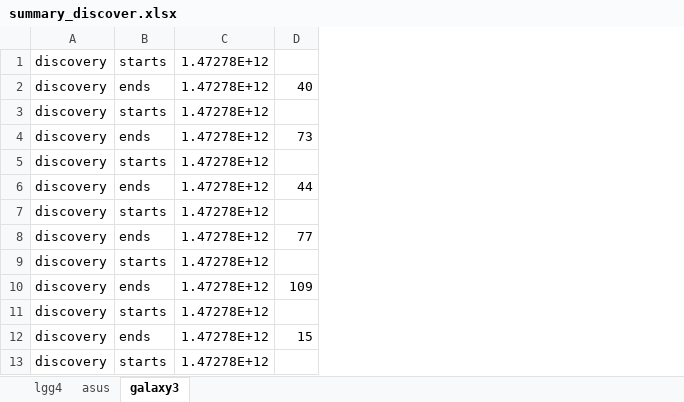
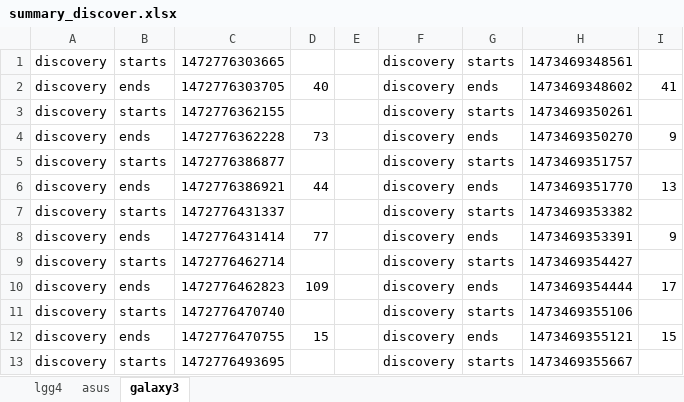
Before and after one commit to minhld/Pub-Sub-Middleware, an Excel workbook: paper/sac2017/summary_discover.xlsx, sheet galaxy3, drawn as a sheet; only a part is shown; values as stored, in another font and other column widths than the file's, no borders; removed rows and columns are numbered as before the commit, all else as after; the diff covers the shown part only; the diff names each change by its address in the sheet, - before the commit and + after, or states it on an @@ line.

Commit message:
added paper contents

```diff
--- a/paper/sac2017/summary_discover.xlsx (sheet galaxy3)
+++ b/paper/sac2017/summary_discover.xlsx (sheet galaxy3)
-column C, rows 1-13: all 1.47278E+12
+column C, rows 1-13: 1472776303665 | 1472776303705 | 1472776362155 | 1472776362228 | 1472776386877 | 1472776386921 | 1472776431337 | 1472776431414 | 1472776462714 | 1472776462823 | 1472776470740 | 1472776470755 | 1472776493695
+column E, empty
+column F, rows 1-13: all discovery
+column G, rows 1-13: starts | ends | starts | ends | starts | ends | starts | ends | starts | ends | starts | ends | starts
+column H, rows 1-13: 1473469348561 | 1473469348602 | 1473469350261 | 1473469350270 | 1473469351757 | 1473469351770 | 1473469353382 | 1473469353391 | 1473469354427 | 1473469354444 | 1473469355106 | 1473469355121 | 1473469355667
+column I, rows 2-12: 41 |  | 9 |  | 13 |  | 9 |  | 17 |  | 15
```
Also changed, not shown: 154 added rows elsewhere in this sheet, sheet lgg4, formulas that keep their value, charts or pictures, 2 other files.
